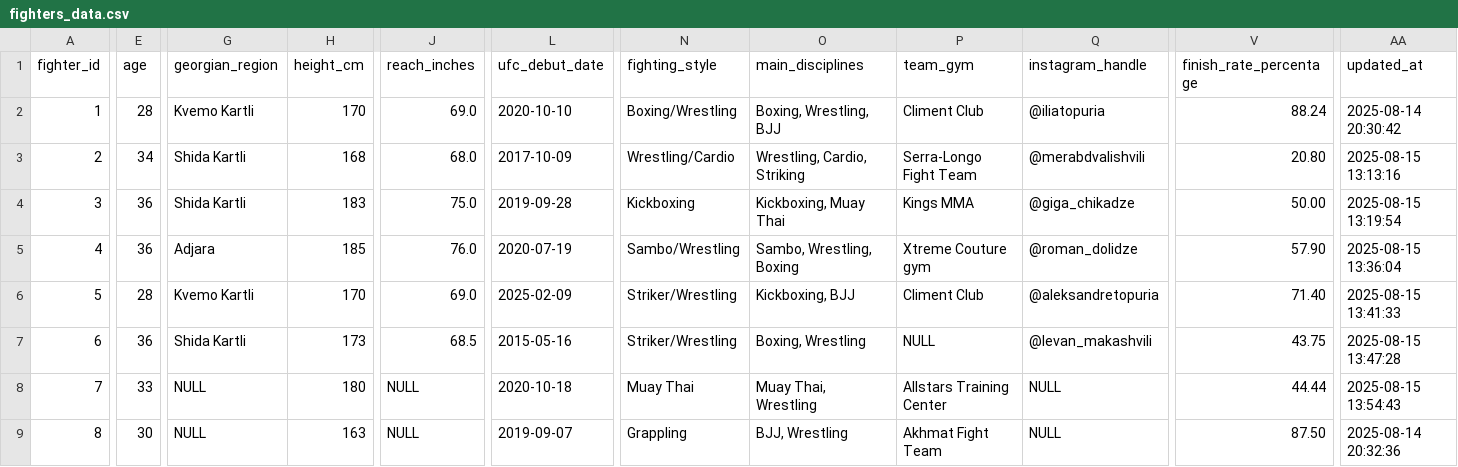
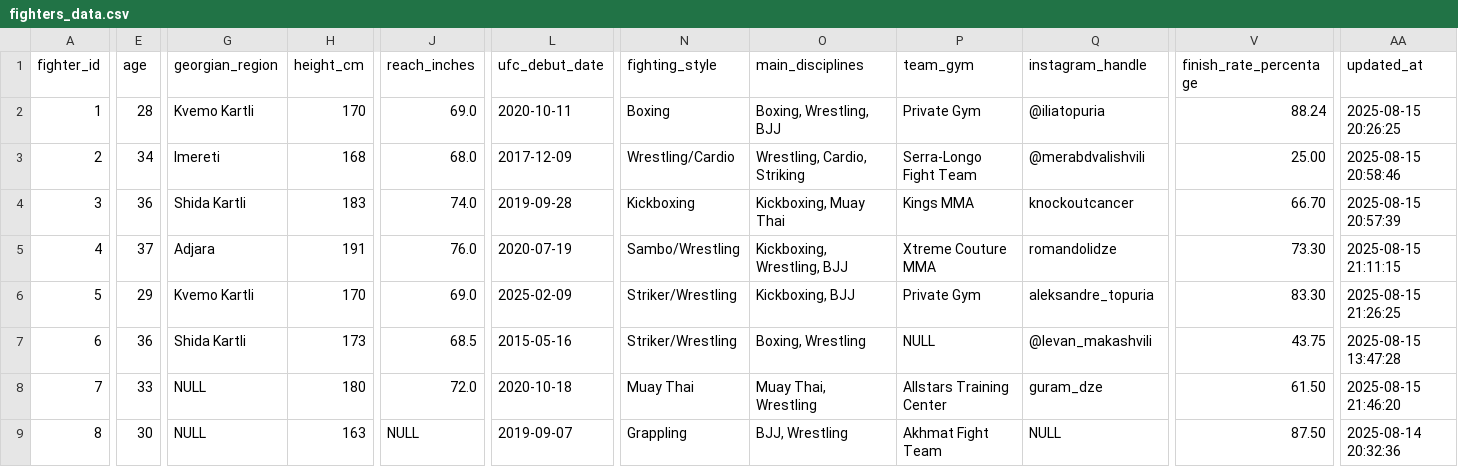
Before and after one commit to kuliashvili/georgian-ufc-fighters, a CSV file: fighters_data.csv, drawn as a sheet; only a part is shown, gaps mark what is left out; the diff names each change by its address in the sheet, - before the commit and + after, or states it on an @@ line.

Commit message:
updated fighters details

```diff
--- a/fighters_data.csv
+++ b/fighters_data.csv
-L2 (ufc_debut_date): 2020-10-10
+L2 (ufc_debut_date): 2020-10-11
-N2 (fighting_style): Boxing/Wrestling
+N2 (fighting_style): Boxing
-P2 (team_gym): Climent Club
+P2 (team_gym): Private Gym
-AA2 (updated_at): 2025-08-14 20:30:42
+AA2 (updated_at): 2025-08-15 20:26:25
-G3 (georgian_region): Shida Kartli
+G3 (georgian_region): Imereti
-L3 (ufc_debut_date): 2017-10-09
+L3 (ufc_debut_date): 2017-12-09
-V3 (finish_rate_percentage): 20.80
+V3 (finish_rate_percentage): 25.00
-AA3 (updated_at): 2025-08-15 13:13:16
+AA3 (updated_at): 2025-08-15 20:58:46
-J4 (reach_inches): 75.0
+J4 (reach_inches): 74.0
-Q4 (instagram_handle): @giga_chikadze
+Q4 (instagram_handle): knockoutcancer
-V4 (finish_rate_percentage): 50.00
+V4 (finish_rate_percentage): 66.70
-AA4 (updated_at): 2025-08-15 13:19:54
+AA4 (updated_at): 2025-08-15 20:57:39
-E5 (age): 36
+E5 (age): 37
-H5 (height_cm): 185
+H5 (height_cm): 191
-O5 (main_disciplines): Sambo, Wrestling, Boxing
+O5 (main_disciplines): Kickboxing, Wrestling, BJJ
-P5 (team_gym): Xtreme Couture gym
+P5 (team_gym): Xtreme Couture MMA
-Q5 (instagram_handle): @roman_dolidze
+Q5 (instagram_handle): romandolidze
-V5 (finish_rate_percentage): 57.90
+V5 (finish_rate_percentage): 73.30
-AA5 (updated_at): 2025-08-15 13:36:04
+AA5 (updated_at): 2025-08-15 21:11:15
-E6 (age): 28
+E6 (age): 29
-P6 (team_gym): Climent Club
+P6 (team_gym): Private Gym
-Q6 (instagram_handle): @aleksandretopuria
+Q6 (instagram_handle): aleksandre_topuria
-V6 (finish_rate_percentage): 71.40
+V6 (finish_rate_percentage): 83.30
-AA6 (updated_at): 2025-08-15 13:41:33
+AA6 (updated_at): 2025-08-15 21:26:25
-J8 (reach_inches): NULL
+J8 (reach_inches): 72.0
-Q8 (instagram_handle): NULL
+Q8 (instagram_handle): guram_dze
-V8 (finish_rate_percentage): 44.44
+V8 (finish_rate_percentage): 61.50
-AA8 (updated_at): 2025-08-15 13:54:43
+AA8 (updated_at): 2025-08-15 21:46:20
```
